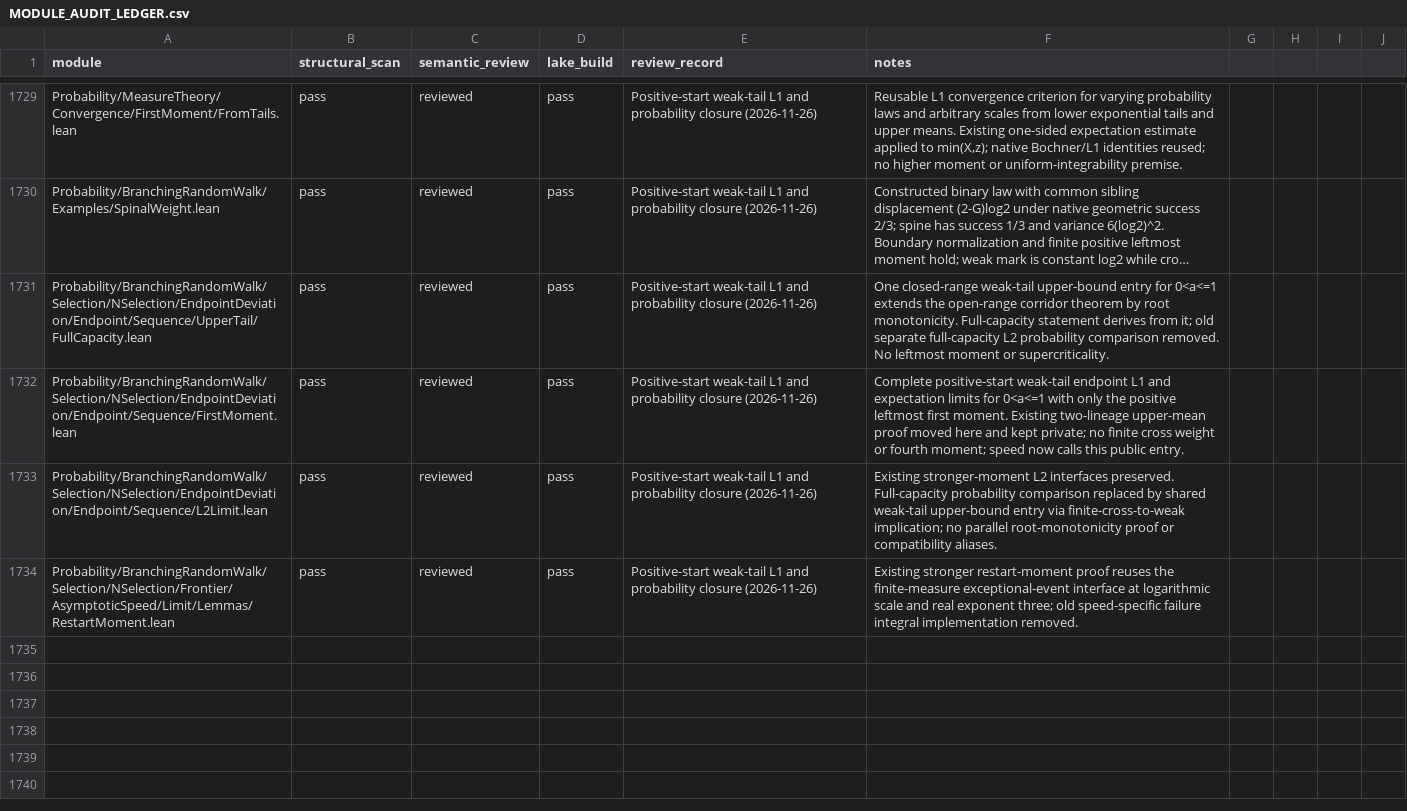
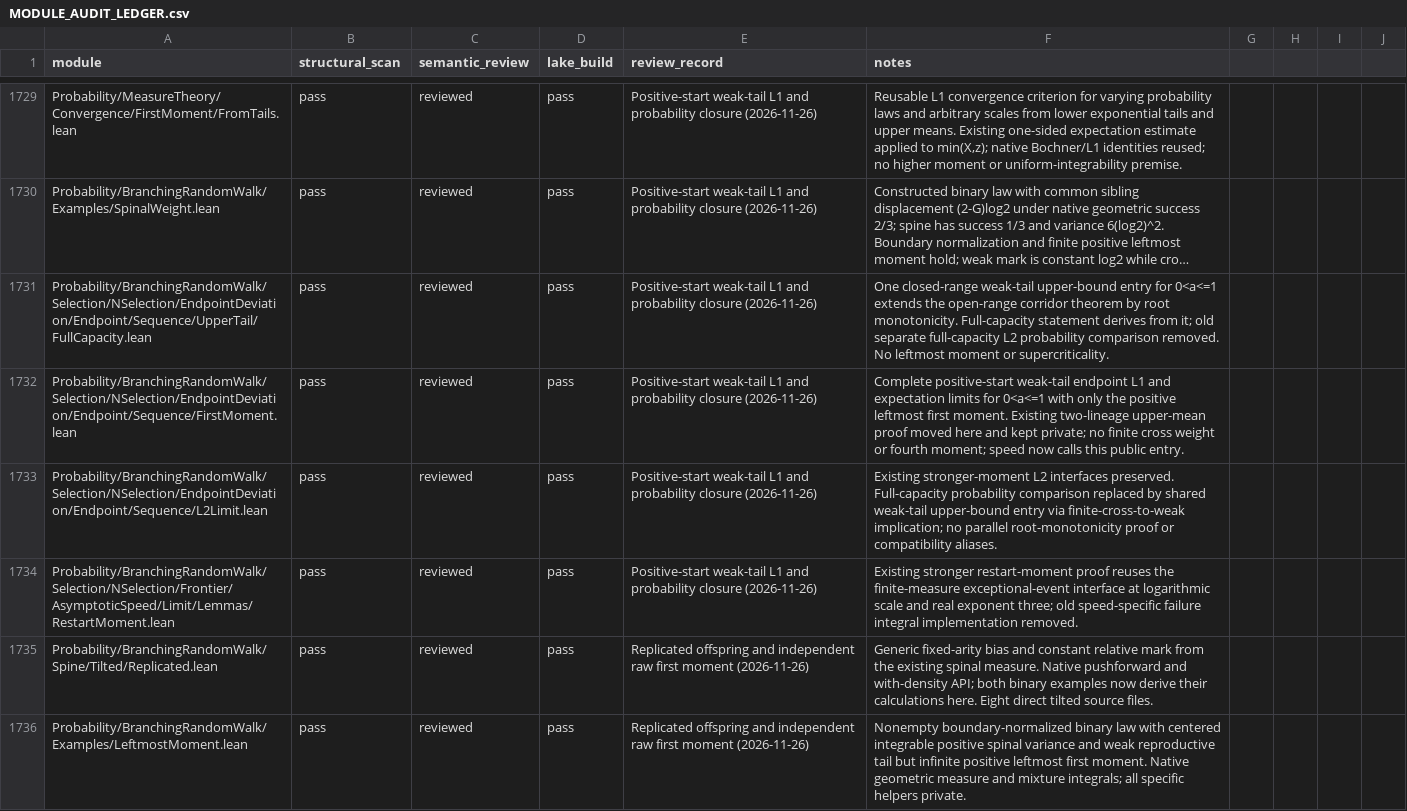
Before and after one commit to maix00/BranchingProcess, a CSV file: docs/architecture/MODULE_AUDIT_LEDGER.csv, drawn as a sheet; only a part is shown, gaps mark what is left out; long unchanged cells end in …; the diff names each change by its address in the sheet, - before the commit and + after, or states it on an @@ line.

Commit message:
Separate weak reproductive tails from the raw leftmost first moment

```diff
--- a/docs/architecture/MODULE_AUDIT_LEDGER.csv
+++ b/docs/architecture/MODULE_AUDIT_LEDGER.csv
+row 1735: Probability/BranchingRandomWalk/Spine/Tilted/Replicated.lean | pass | reviewed | pass | Replicated offspring and independent raw first moment (2026-11-26) | Generic fixed-arity bias and constant relative mark from the existing spinal measure. Native pushforward and with-density API; both binary examples now derive their calculations here. Eight direct tilted source files.
+row 1736: Probability/BranchingRandomWalk/Examples/LeftmostMoment.lean | pass | reviewed | pass | Replicated offspring and independent raw first moment (2026-11-26) | Nonempty boundary-normalized binary law with centered integrable positive spinal variance and weak reproductive tail but infinite positive leftmost first moment. Native geometric measure and mixture integrals; all specific helpers private.
```
Also changed, not shown: 8 other files.
